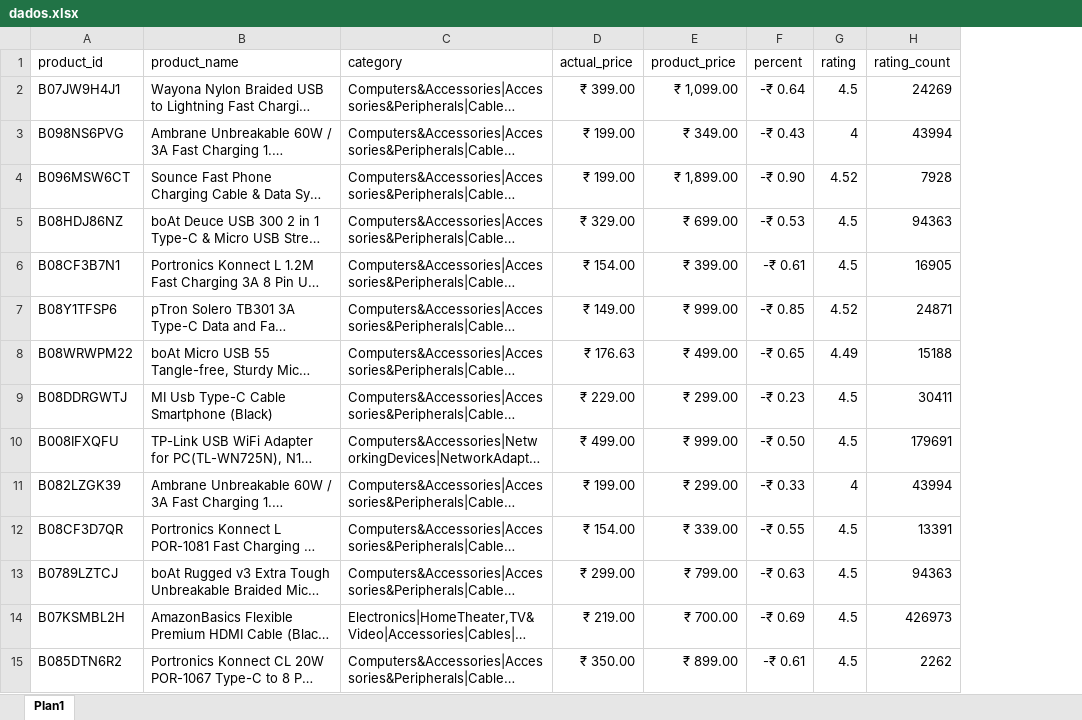
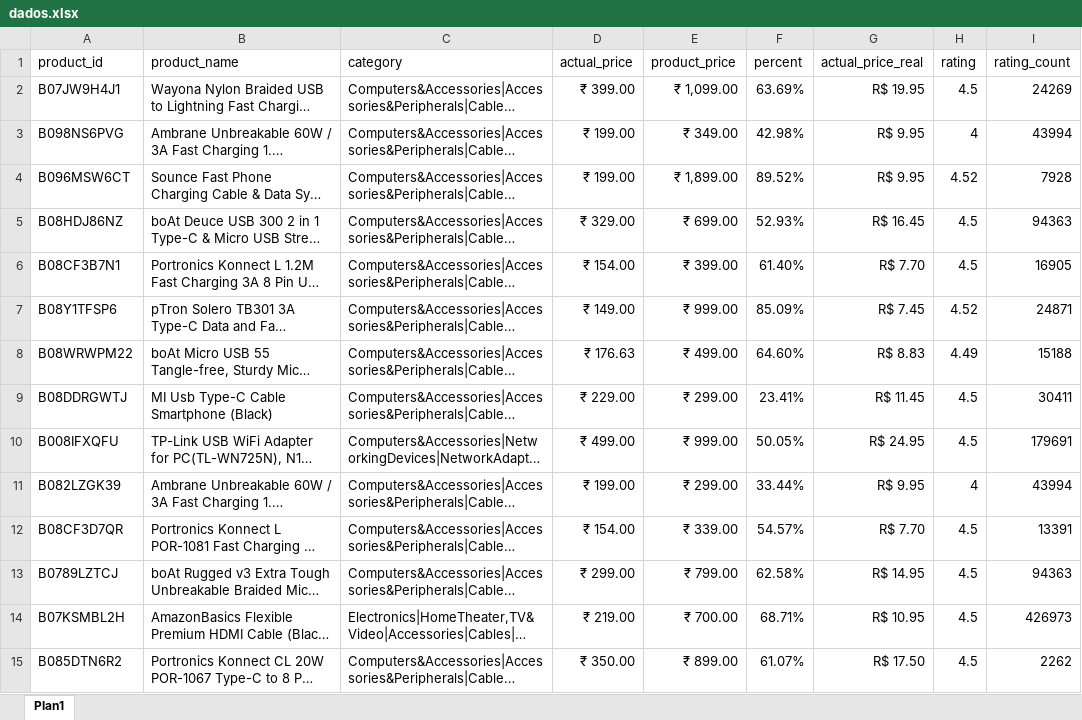
Before and after one commit to y-adeo/analise-exploratoria-produtos, an Excel workbook: Dados/dados.xlsx, sheet Plan1, drawn as a sheet; only a part is shown; long unchanged cells end in …; values as stored, in another font and other column widths than the file's, no borders; the diff covers the shown part only; the diff names each change by its address in the sheet, - before the commit and + after, or states it on an @@ line.

Commit message:
creating column actual_price_real, assuming that one Tamil (India) is equal to R/usr/bin/bash.05

```diff
--- a/Dados/dados.xlsx (sheet Plan1)
+++ b/Dados/dados.xlsx (sheet Plan1)
+column G (actual_price_real), rows 2-15: R$ 19.95 | R$ 9.95 | R$ 9.95 | R$ 16.45 | R$ 7.70 | R$ 7.45 | R$ 8.83 | R$ 11.45 | R$ 24.95 | R$ 9.95 | R$ 7.70 | R$ 14.95 | R$ 10.95 | R$ 17.50
-F2 (percent): -₹ 0.64
+F2 (percent): 63.69%
-F3 (percent): -₹ 0.43
+F3 (percent): 42.98%
-F4 (percent): -₹ 0.90
+F4 (percent): 89.52%
-F5 (percent): -₹ 0.53
+F5 (percent): 52.93%
-F6 (percent): -₹ 0.61
+F6 (percent): 61.40%
-F7 (percent): -₹ 0.85
+F7 (percent): 85.09%
-F8 (percent): -₹ 0.65
+F8 (percent): 64.60%
-F9 (percent): -₹ 0.23
+F9 (percent): 23.41%
-F10 (percent): -₹ 0.50
+F10 (percent): 50.05%
-F11 (percent): -₹ 0.33
+F11 (percent): 33.44%
-F12 (percent): -₹ 0.55
+F12 (percent): 54.57%
-F13 (percent): -₹ 0.63
+F13 (percent): 62.58%
-F14 (percent): -₹ 0.69
+F14 (percent): 68.71%
-F15 (percent): -₹ 0.61
+F15 (percent): 61.07%
```
Also changed, not shown: 1451 edited cells elsewhere in this sheet.
